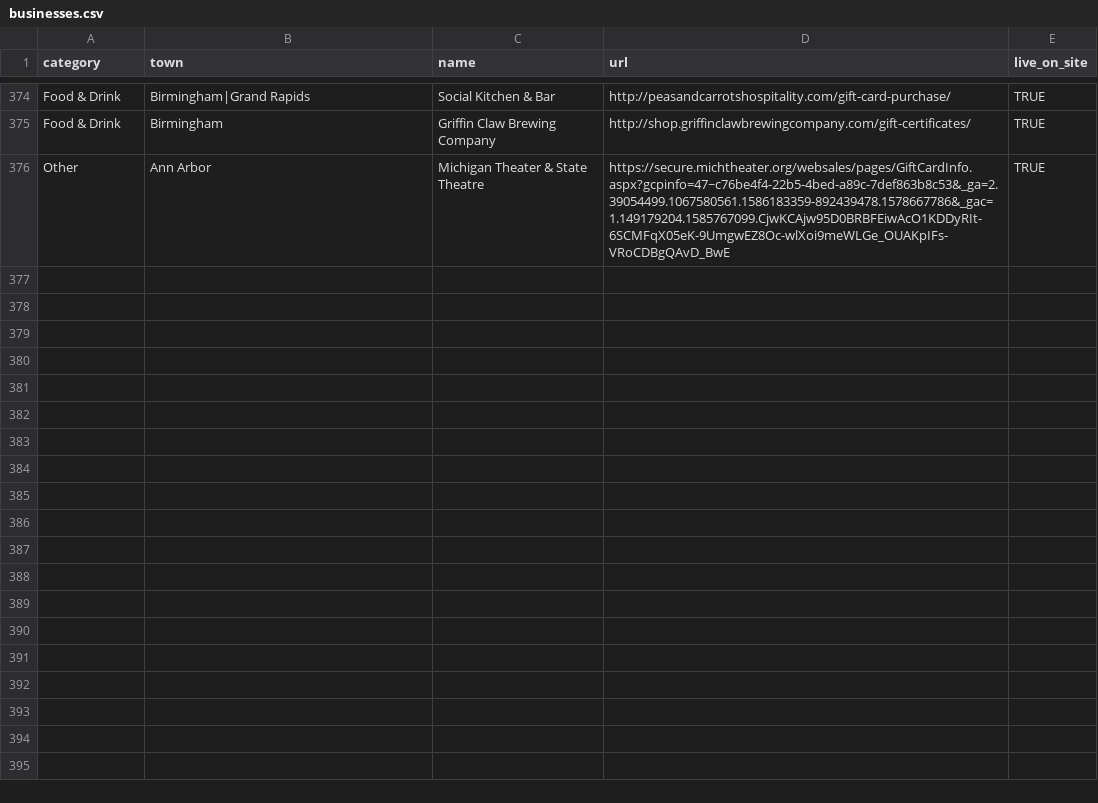
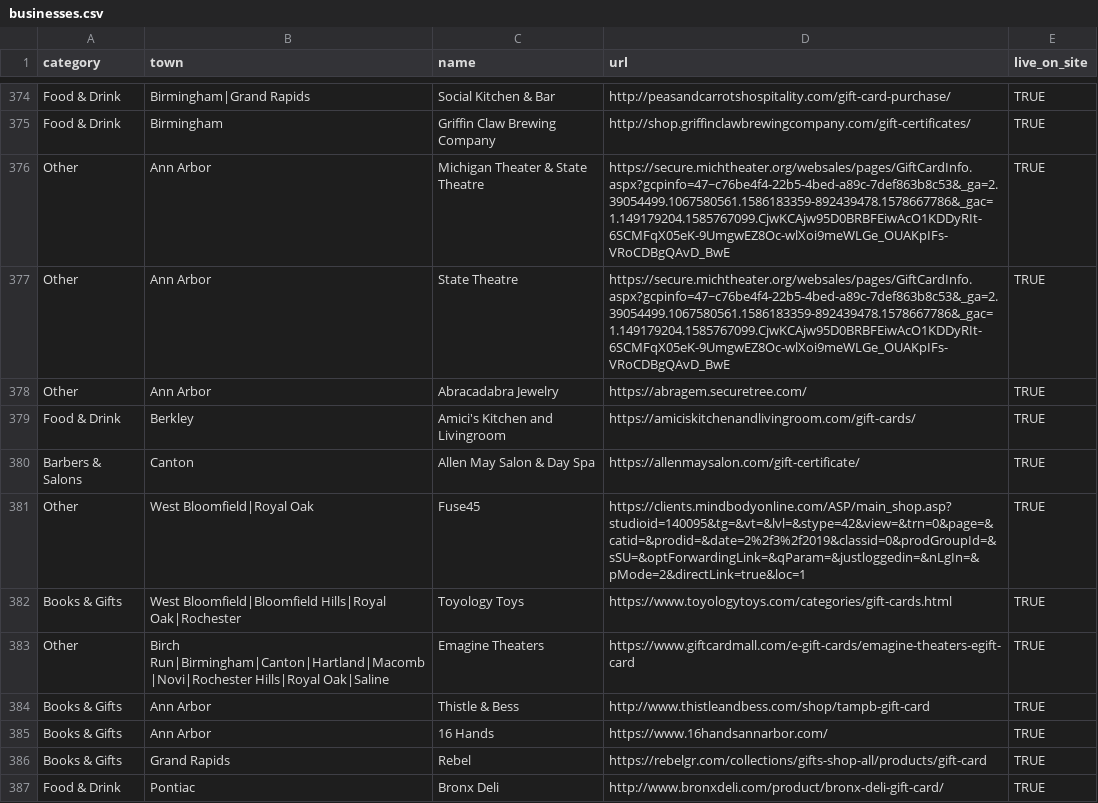
Before and after one commit to alfajango/savea2faves, a CSV file: _data/businesses.csv, drawn as a sheet; only a part is shown, gaps mark what is left out.

Commit message:
Updated businesses.

```diff
--- a/_data/businesses.csv
+++ b/_data/businesses.csv
@@ -376 +376,12 @@ Food & Drink,Birmingham,Griffin Claw Brewing Company,http://shop.griffinclawbrew
 Other,Ann Arbor,Michigan Theater & State Theatre,https://secure.michtheater.org/websales/pages/GiftCardInfo.aspx?gcpinfo=47~c76be4f4-22b5-4bed-a89c-7def863b8c53&_ga=2.39054499.1067580561.1586183359-892439478.1578667786&_gac=1.149179204.1585767099.CjwKCAjw95D0BRBFEiwAcO1KDDyRIt-6SCMFqX05eK-9UmgwEZ8Oc-wlXoi9meWLGe_OUAKpIFs-VRoCDBgQAvD_BwE,TRUE
+Other,Ann Arbor,State Theatre,https://secure.michtheater.org/websales/pages/GiftCardInfo.aspx?gcpinfo=47~c76be4f4-22b5-4bed-a89c-7def863b8c53&_ga=2.39054499.1067580561.1586183359-892439478.1578667786&_gac=1.149179204.1585767099.CjwKCAjw95D0BRBFEiwAcO1KDDyRIt-6SCMFqX05eK-9UmgwEZ8Oc-wlXoi9meWLGe_OUAKpIFs-VRoCDBgQAvD_BwE,TRUE
+Other,Ann Arbor,Abracadabra Jewelry,https://abragem.securetree.com/,TRUE
+Food & Drink,Berkley,Amici's Kitchen and Livingroom,https://amiciskitchenandlivingroom.com/gift-cards/,TRUE
+Barbers & Salons,Canton,Allen May Salon & Day Spa,https://allenmaysalon.com/gift-certificate/,TRUE
+Other,West Bloomfield|Royal Oak,Fuse45,https://clients.mindbodyonline.com/ASP/main_shop.asp?studioid=140095&tg=&vt=&lvl=&stype=42&view=&trn=0&page=&catid=&prodid=&date=2%2f3%2f2019&classid=0&prodGroupId=&sSU=&optForwardingLink=&qParam=&justloggedin=&nLgIn=&pMode=2&directLink=true&loc=1,TRUE
+Books & Gifts,West Bloomfield|Bloomfield Hills|Royal Oak|Rochester,Toyology Toys,https://www.toyologytoys.com/categories/gift-cards.html,TRUE
+Other,Birch Run|Birmingham|Canton|Hartland|Macomb|Novi|Rochester Hills|Royal Oak|Saline,Emagine Theaters,https://www.giftcardmall.com/e-gift-cards/emagine-theaters-egift-card,TRUE
+Books & Gifts,Ann Arbor,Thistle & Bess,http://www.thistleandbess.com/shop/tampb-gift-card,TRUE
+Books & Gifts,Ann Arbor,16 Hands,https://www.16handsannarbor.com/,TRUE
+Books & Gifts,Grand Rapids,Rebel,https://rebelgr.com/collections/gifts-shop-all/products/gift-card,TRUE
+Food & Drink,Pontiac,Bronx Deli,http://www.bronxdeli.com/product/bronx-deli-gift-card/,TRUE
```
